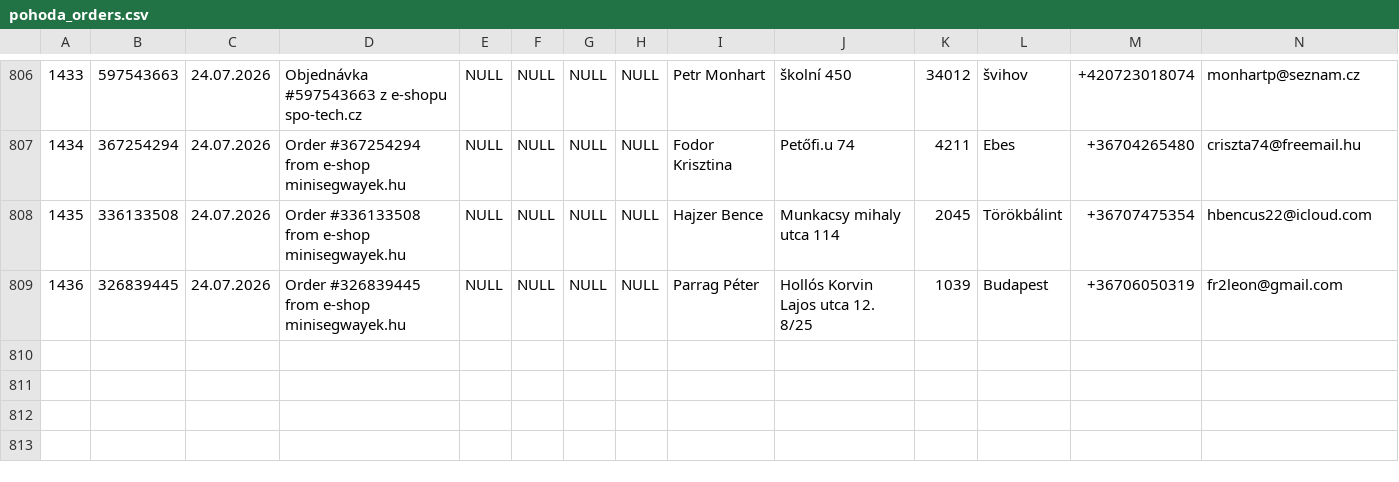
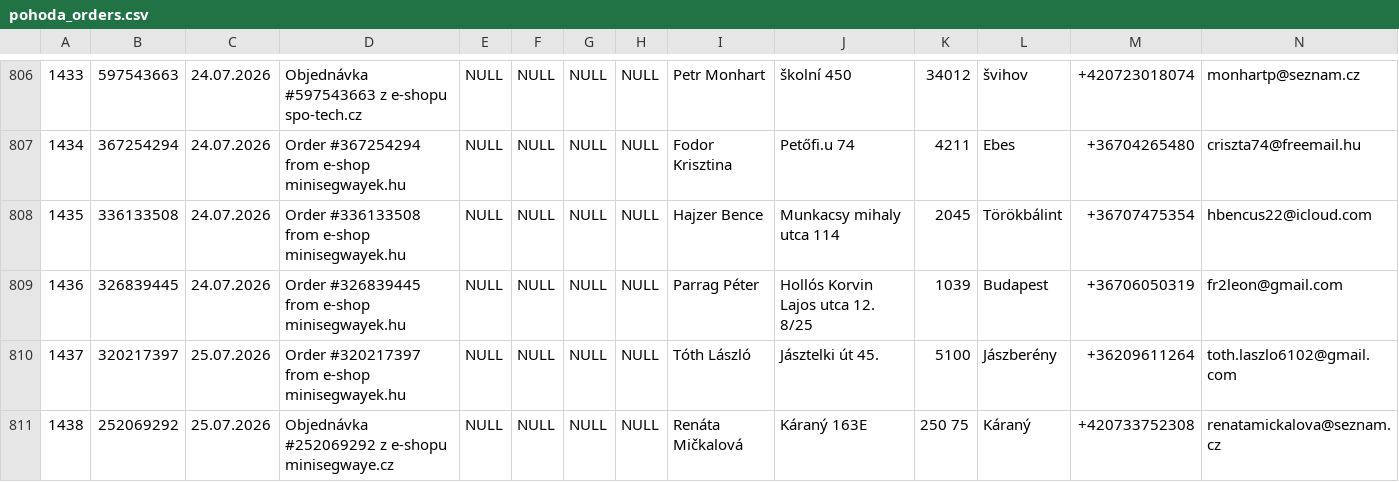
Before and after one commit to siso9993/orders-api, a CSV file: api/pohoda_orders.csv, drawn as a sheet; only a part is shown, gaps mark what is left out; rows hold the shown columns only; the diff names each change by its address in the sheet, - before the commit and + after, or states it on an @@ line.

```diff
--- a/api/pohoda_orders.csv
+++ b/api/pohoda_orders.csv
+row 810: 1437 | 320217397 | 25.07.2026 | Order #320217397 from e-shop minisegwayek.hu | NULL | NULL | NULL | NULL | Tóth László | Jásztelki út 45. | 5100 | Jászberény | +36209611264 | toth.laszlo6102@gmail.com
+row 811: 1438 | 252069292 | 25.07.2026 | Objednávka #252069292 z e-shopu minisegwaye.cz | NULL | NULL | NULL | NULL | Renáta Mičkalová | Káraný 163E | 250 75 | Káraný | +420733752308 | renatamickalova@seznam.cz
```
